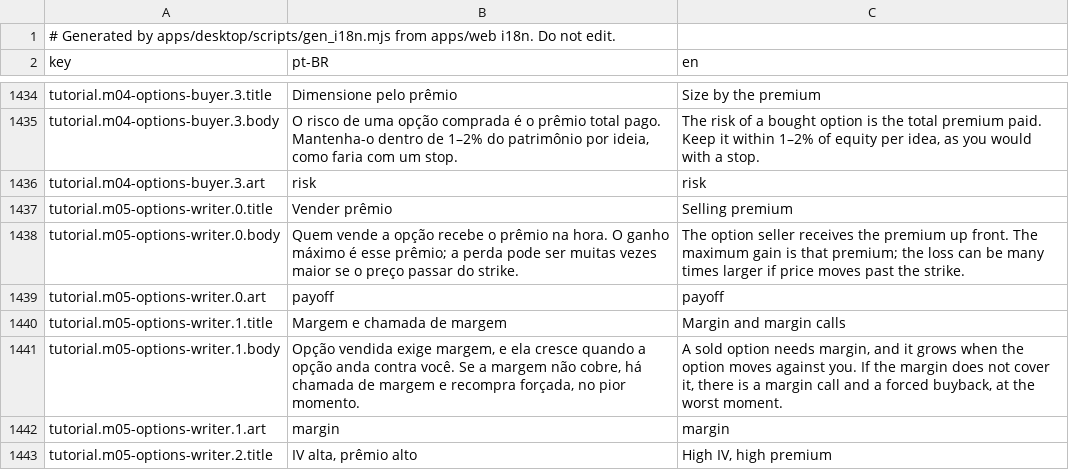
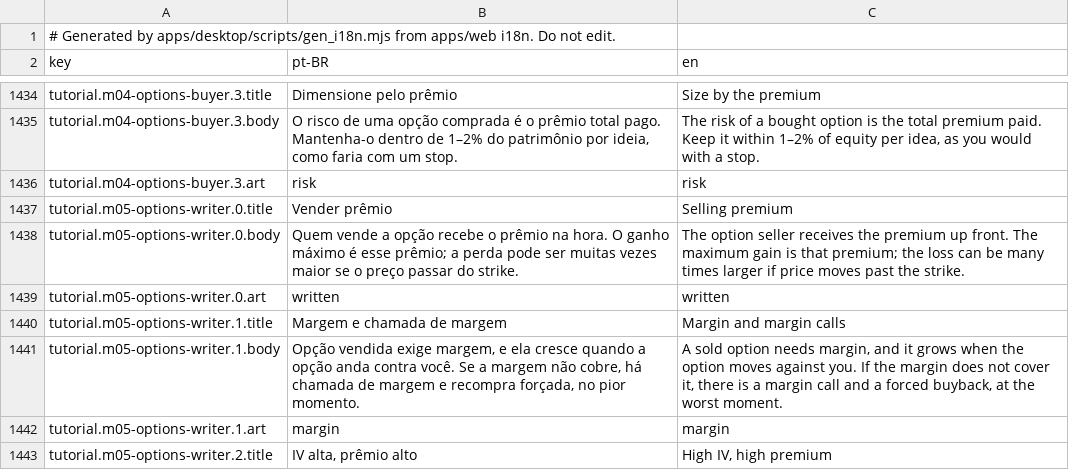
Before and after one commit to CyberdyneCorp/trading-game, a CSV file: apps/desktop/resources/i18n/strings.csv, drawn as a sheet; only a part is shown, gaps mark what is left out.

Commit message:
m05 tutorial: the selling-premium card draws a written option
The card about receiving the premium reused the bought call's drawing,
labelled "−premium". It now shows the seller's payoff: +premium up to
the strike, a growing loss past it. Desktop strings regenerated (the
desktop does not draw tutorial art).

```diff
--- a/apps/desktop/resources/i18n/strings.csv
+++ b/apps/desktop/resources/i18n/strings.csv
@@ -1438,3 +1438,3 @@ tutorial.m05-options-writer.0.title,Vender prêmio,Selling premium
 tutorial.m05-options-writer.0.body,Quem vende a opção recebe o prêmio na hora. O ganho máximo é esse prêmio; a perda pode ser muitas vezes maior se o preço passar do strike.,The option seller receives the premium up front. The maximum gain is that premium; the loss can be many times larger if price moves past the strike.
-tutorial.m05-options-writer.0.art,payoff,payoff
+tutorial.m05-options-writer.0.art,written,written
 tutorial.m05-options-writer.1.title,Margem e chamada de margem,Margin and margin calls
```
Also changed, not shown: 3 other files.
